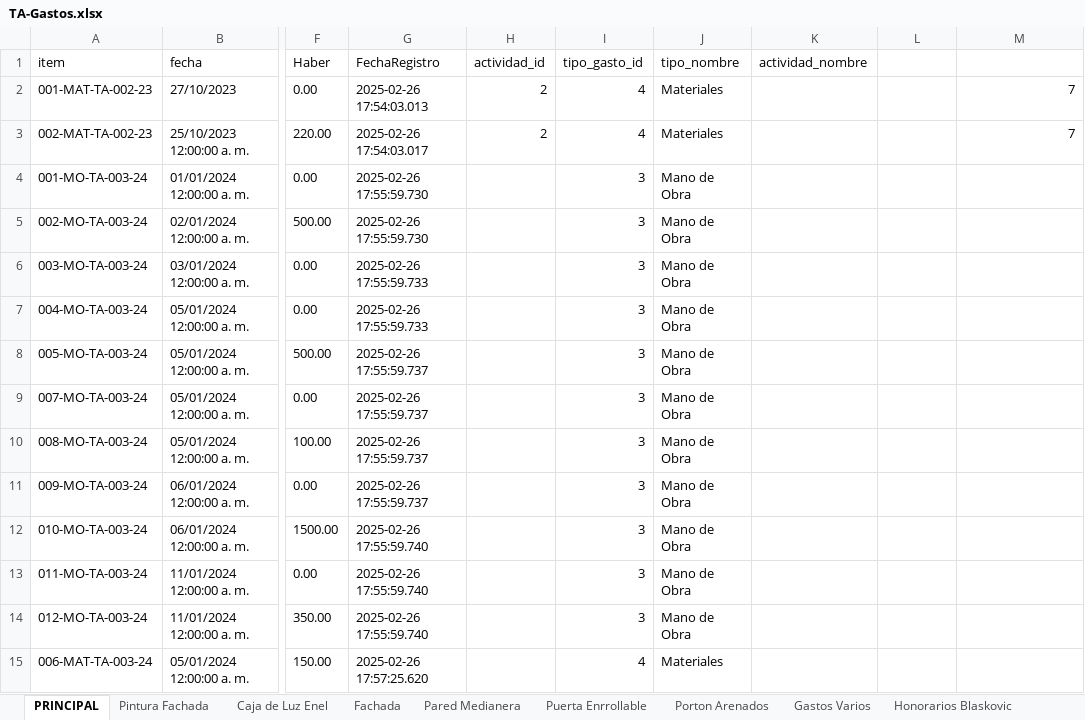
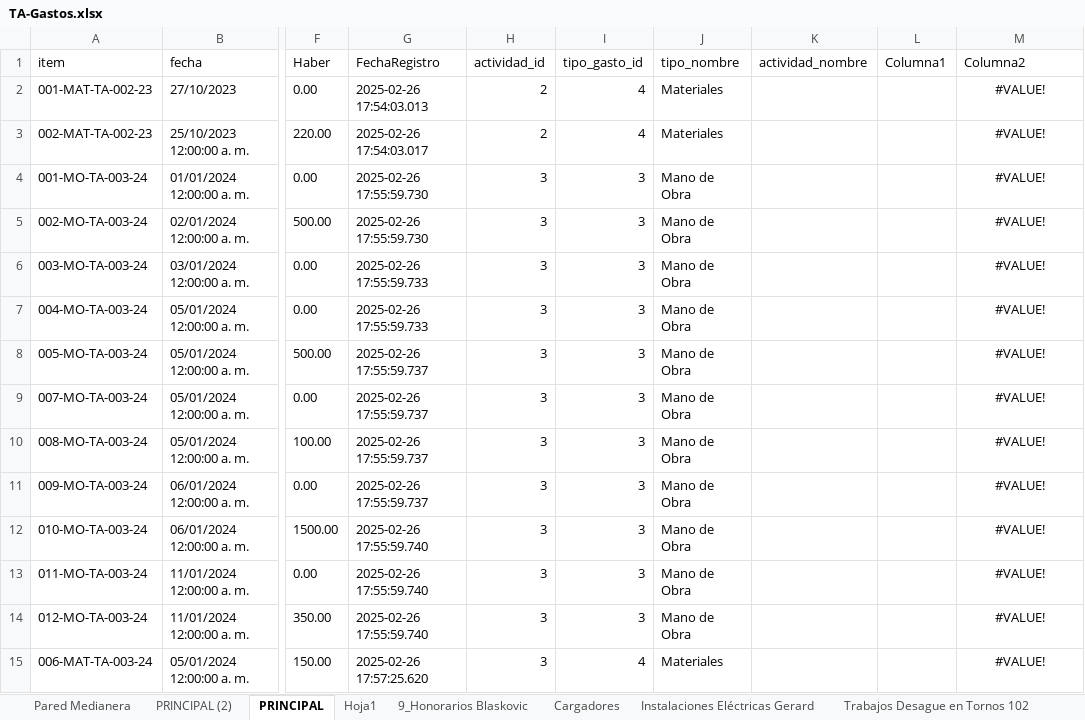
Before and after one commit to santa-clara-sac/SDI, an Excel workbook: TA-Gastos.xlsx, sheet PRINCIPAL, drawn as a sheet; only a part is shown, gaps mark what is left out; values as stored, in another font and other column widths than the file's, no borders; table styles not drawn; the diff covers the shown part only; the diff names each change by its address in the sheet, - before the commit and + after, or states it on an @@ line.

```diff
--- a/TA-Gastos.xlsx (sheet PRINCIPAL)
+++ b/TA-Gastos.xlsx (sheet PRINCIPAL)
-sheet tab: Honorarios Blaskovic
+sheet tab: 9_Honorarios Blaskovic
@@ sheet tab hidden: Pintura Fachada @@
@@ sheet tab hidden: Caja de Luz Enel @@
@@ sheet tab hidden: Fachada @@
@@ sheet tab hidden: Puerta Enrrollable @@
@@ sheet tab hidden: Porton Arenados @@
-sheet tab: Gastos Varios
+sheet tab: PRINCIPAL (2)
+sheet tab: Hoja1
@@ sheet tab order changed: Pared Medianera | PRINCIPAL (2) | PRINCIPAL | Hoja1 | 9_Honorarios Blaskovic | Cargadores | Instalaciones Eléctricas Gerard | Trabajos Desague en Tornos 102 @@
-L1: (empty)
+L1: Columna1
-M1: (empty)
+M1: Columna2
-M2:M3 (Columna2): 7
+M2:M3 (Columna2): #VALUE!
-M2:M3 alignment: right
+M2:M3 alignment: center
-H4:H15 (actividad_id): (empty)
+H4:H15 (actividad_id): 3
-M4:M15 (Columna2): (empty)
+M4:M15 (Columna2): #VALUE!
```
Also changed, not shown: 893 edited cells elsewhere in this sheet, sheet 9_Honorarios Blaskovic, sheet Cargadores, sheet Pared Medianera, other sheet tabs, formulas that keep their value, 5 other files.
